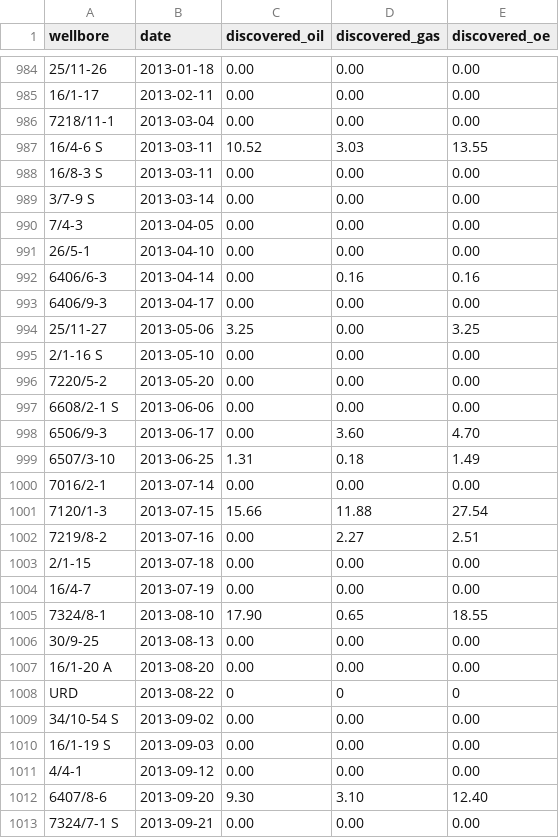
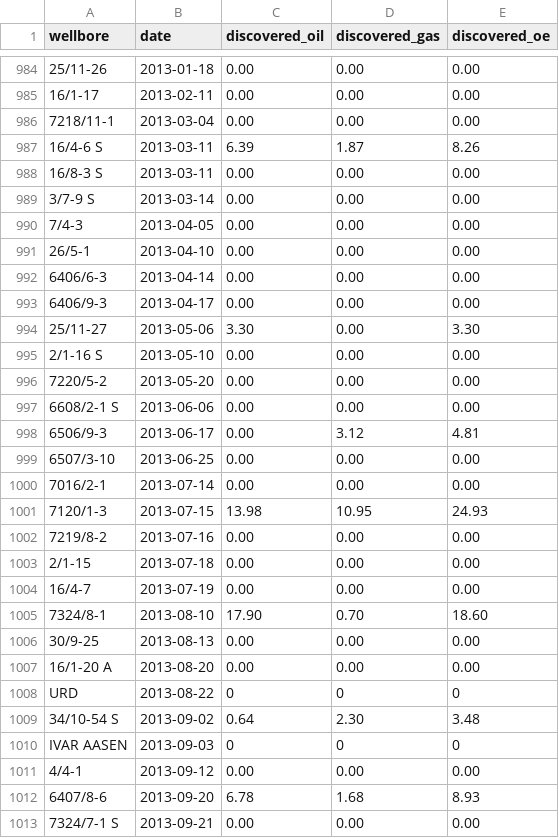
Before and after one commit to ivarref/ncs-wells, a TSV file: data/data.tsv, drawn as a sheet; only a part is shown, gaps mark what is left out; removed rows and columns are numbered as before the commit, all else as after; the diff covers the shown part only; the diff names each change by its address in the sheet, - before the commit and + after, or states it on an @@ line.

```diff
--- a/data/data.tsv
+++ b/data/data.tsv
-C987 (discovered_oil): 10.52
+C987 (discovered_oil): 6.39
-D987 (discovered_gas): 3.03
+D987 (discovered_gas): 1.87
-E987 (discovered_oe): 13.55
+E987 (discovered_oe): 8.26
-D992 (discovered_gas): 0.16
+D992 (discovered_gas): 0.00
-E992 (discovered_oe): 0.16
+E992 (discovered_oe): 0.00
-C994 (discovered_oil): 3.25
+C994 (discovered_oil): 3.30
-E994 (discovered_oe): 3.25
+E994 (discovered_oe): 3.30
-D998 (discovered_gas): 3.60
+D998 (discovered_gas): 3.12
-E998 (discovered_oe): 4.70
+E998 (discovered_oe): 4.81
-C999 (discovered_oil): 1.31
+C999 (discovered_oil): 0.00
-D999 (discovered_gas): 0.18
+D999 (discovered_gas): 0.00
-E999 (discovered_oe): 1.49
+E999 (discovered_oe): 0.00
-C1001 (discovered_oil): 15.66
+C1001 (discovered_oil): 13.98
-D1001 (discovered_gas): 11.88
+D1001 (discovered_gas): 10.95
-E1001 (discovered_oe): 27.54
+E1001 (discovered_oe): 24.93
-D1002 (discovered_gas): 2.27
+D1002 (discovered_gas): 0.00
-E1002 (discovered_oe): 2.51
+E1002 (discovered_oe): 0.00
-D1005 (discovered_gas): 0.65
+D1005 (discovered_gas): 0.70
-E1005 (discovered_oe): 18.55
+E1005 (discovered_oe): 18.60
-C1009 (discovered_oil): 0.00
+C1009 (discovered_oil): 0.64
-D1009 (discovered_gas): 0.00
+D1009 (discovered_gas): 2.30
-E1009 (discovered_oe): 0.00
+E1009 (discovered_oe): 3.48
-row 1010: 16/1-19 S | 2013-09-03 | 0.00 | 0.00 | 0.00
+row 1010: IVAR AASEN | 2013-09-03 | 0 | 0 | 0
-C1012 (discovered_oil): 9.30
+C1012 (discovered_oil): 6.78
-D1012 (discovered_gas): 3.10
+D1012 (discovered_gas): 1.68
-E1012 (discovered_oe): 12.40
+E1012 (discovered_oe): 8.93
```
Also changed, not shown: 3 added rows, 1 removed row and 128 edited cells elsewhere in this file, 2 other files.
